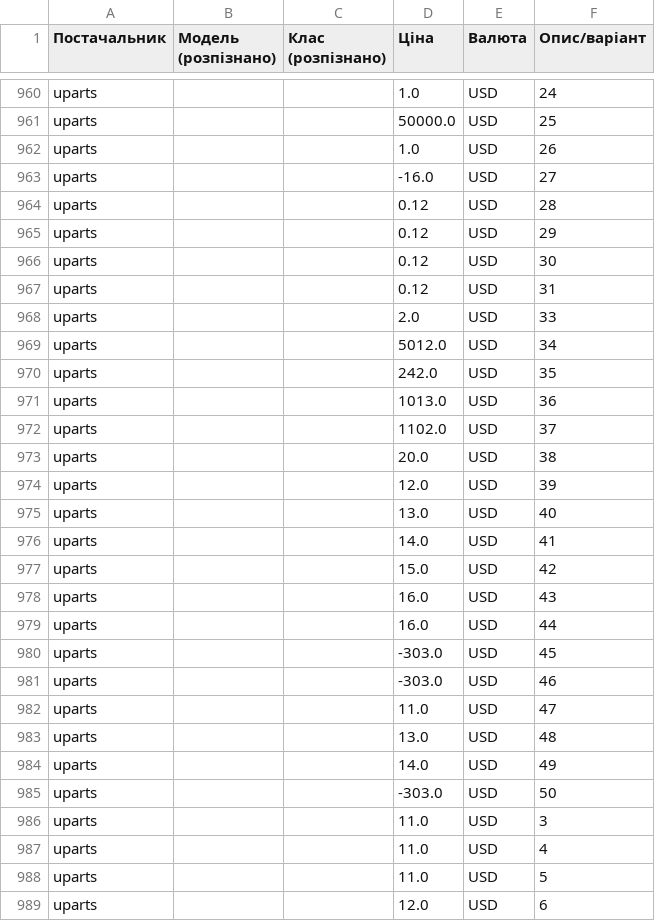
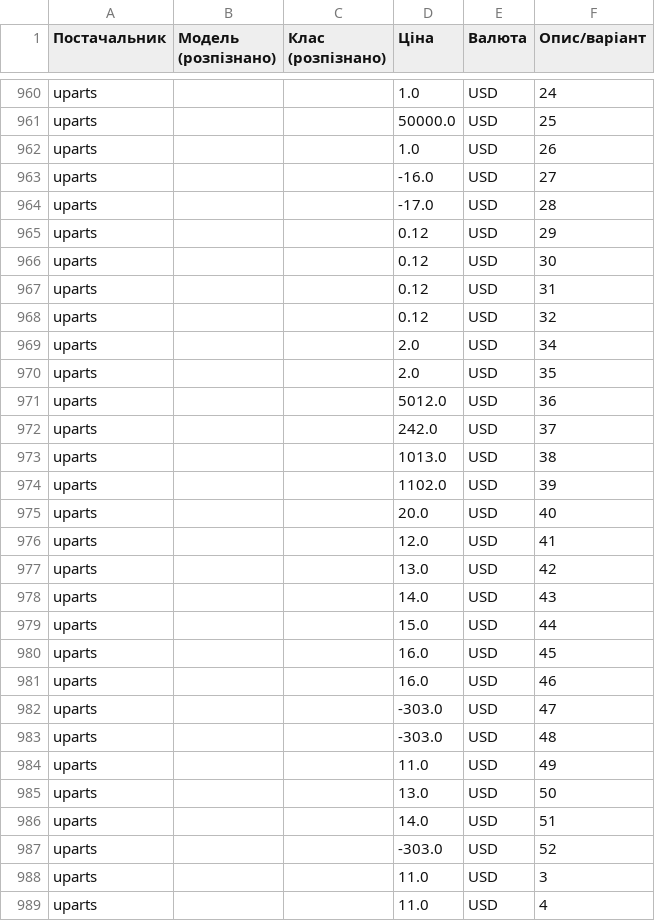
Before and after one commit to izbashroman/partmatch, a CSV file: docs/unmatched_supplier_offers.csv, drawn as a sheet; only a part is shown, gaps mark what is left out; the shorter side is filled out with more unchanged rows.

```diff
--- a/docs/unmatched_supplier_offers.csv
+++ b/docs/unmatched_supplier_offers.csv
@@ -1004,3 +1004,3 @@ uparts,,,1.0,USD,26
 uparts,,,-16.0,USD,27
-uparts,,,0.12,USD,28
+uparts,,,-17.0,USD,28
 uparts,,,0.12,USD,29
@@ -1008,20 +1008,22 @@ uparts,,,0.12,USD,30
 uparts,,,0.12,USD,31
-uparts,,,2.0,USD,33
-uparts,,,5012.0,USD,34
-uparts,,,242.0,USD,35
-uparts,,,1013.0,USD,36
-uparts,,,1102.0,USD,37
-uparts,,,20.0,USD,38
-uparts,,,12.0,USD,39
-uparts,,,13.0,USD,40
-uparts,,,14.0,USD,41
-uparts,,,15.0,USD,42
-uparts,,,16.0,USD,43
-uparts,,,16.0,USD,44
-uparts,,,-303.0,USD,45
-uparts,,,-303.0,USD,46
-uparts,,,11.0,USD,47
-uparts,,,13.0,USD,48
-uparts,,,14.0,USD,49
-uparts,,,-303.0,USD,50
+uparts,,,0.12,USD,32
+uparts,,,2.0,USD,34
+uparts,,,2.0,USD,35
+uparts,,,5012.0,USD,36
+uparts,,,242.0,USD,37
+uparts,,,1013.0,USD,38
+uparts,,,1102.0,USD,39
+uparts,,,20.0,USD,40
+uparts,,,12.0,USD,41
+uparts,,,13.0,USD,42
+uparts,,,14.0,USD,43
+uparts,,,15.0,USD,44
+uparts,,,16.0,USD,45
+uparts,,,16.0,USD,46
+uparts,,,-303.0,USD,47
+uparts,,,-303.0,USD,48
+uparts,,,11.0,USD,49
+uparts,,,13.0,USD,50
+uparts,,,14.0,USD,51
+uparts,,,-303.0,USD,52
 uparts,,,11.0,USD,3
```
